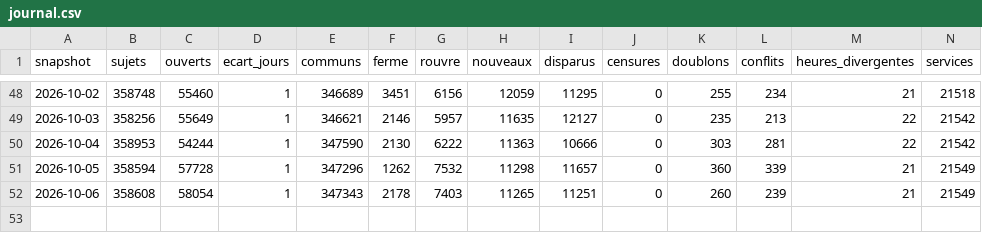
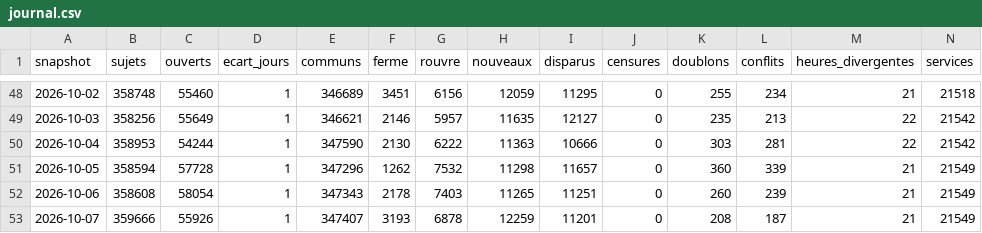
Before and after one commit to charlyppr/maxplor-tgvmax-archive, a CSV file: journal.csv, drawn as a sheet; only a part is shown, gaps mark what is left out; rows hold the shown columns only; the diff names each change by its address in the sheet, - before the commit and + after, or states it on an @@ line.

```diff
--- a/journal.csv
+++ b/journal.csv
+row 53: 2026-10-07 | 359666 | 55926 | 1 | 347407 | 3193 | 6878 | 12259 | 11201 | 0 | 208 | 187 | 21 | 21549
```
Also changed, not shown: compteurs/horizon/2026-10.csv, compteurs/stabilite/2026-10.csv, 3 other files.
